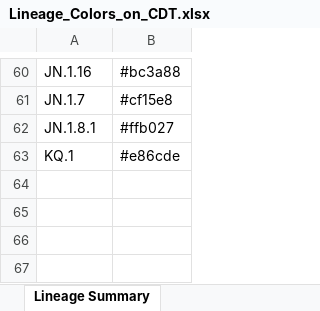
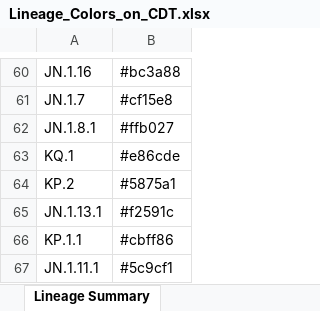
Before and after one commit to osr1-cdc/curly-lamp, an Excel workbook: Lineage_Colors_on_CDT.xlsx, sheet Lineage Summary, drawn as a sheet; only a part is shown, gaps mark what is left out; values as stored, in another font and other column widths than the file's, no borders; the diff names each change by its address in the sheet, - before the commit and + after, or states it on an @@ line.

```diff
--- a/Lineage_Colors_on_CDT.xlsx (sheet Lineage Summary)
+++ b/Lineage_Colors_on_CDT.xlsx (sheet Lineage Summary)
+row 64: KP.2 | #5875a1
+row 65: JN.1.13.1 | #f2591c
+row 66: KP.1.1 | #cbff86
+row 67: JN.1.11.1 | #5c9cf1
```
Also changed, not shown: 6 other files.
